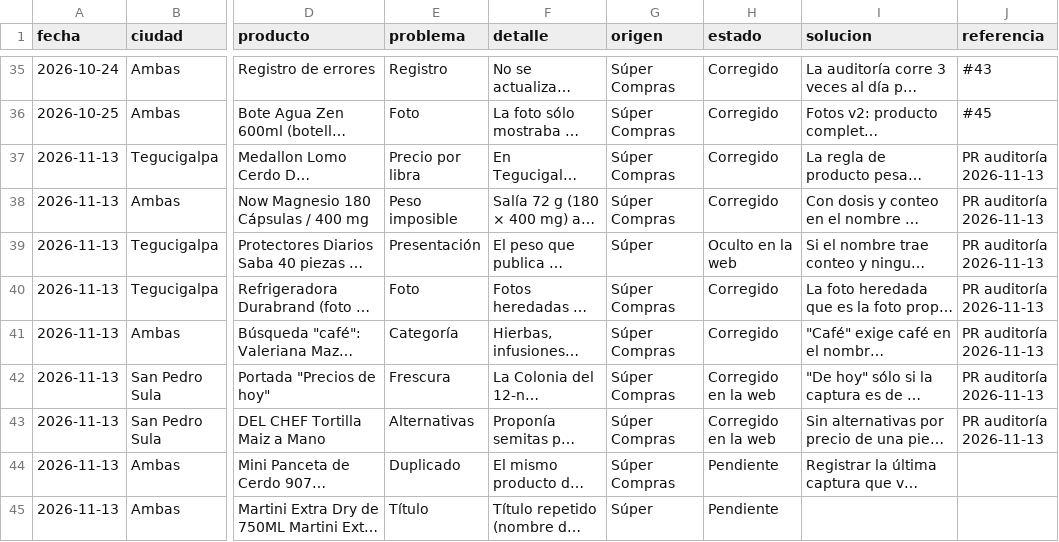
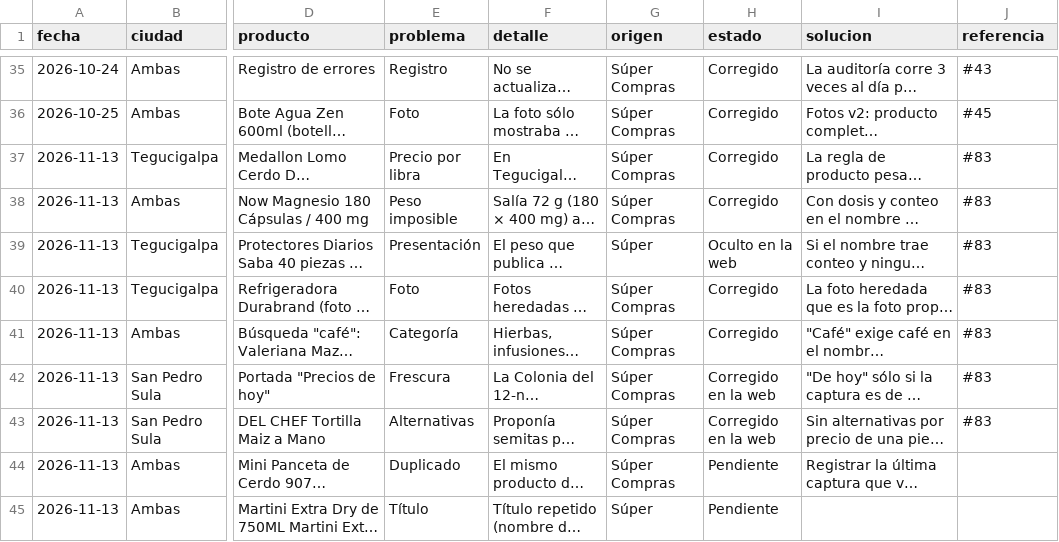
Before and after one commit to jchernandez-portfolio/precios-supermercados-sps, a CSV file: precios-supermercados-sps/docs/calidad/errores-confirmados.csv, drawn as a sheet; only a part is shown, gaps mark what is left out; long unchanged cells end in …; the diff names each change by its address in the sheet, - before the commit and + after, or states it on an @@ line.

```diff
--- a/precios-supermercados-sps/docs/calidad/errores-confirmados.csv
+++ b/precios-supermercados-sps/docs/calidad/errores-confirmados.csv
-J37:J43 (referencia): PR auditoría 2026-11-13
+J37:J43 (referencia): #83
```
Also changed, not shown: 1 other file.
